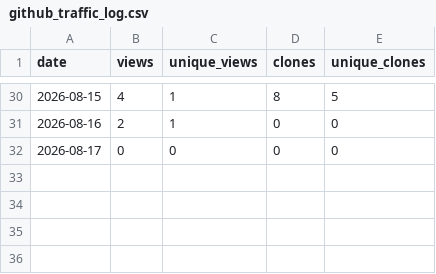
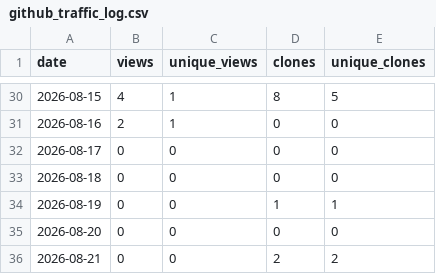
Before and after one commit to thabogabe/sa-fresh-produce-market-analysis, a CSV file: github_traffic_log.csv, drawn as a sheet; only a part is shown, gaps mark what is left out.

Commit message:
Log GitHub traffic through 2026-08-22

```diff
--- a/github_traffic_log.csv
+++ b/github_traffic_log.csv
@@ -32 +32,5 @@ date,views,unique_views,clones,unique_clones
 2026-08-17,0,0,0,0
+2026-08-18,0,0,0,0
+2026-08-19,0,0,1,1
+2026-08-20,0,0,0,0
+2026-08-21,0,0,2,2
```
